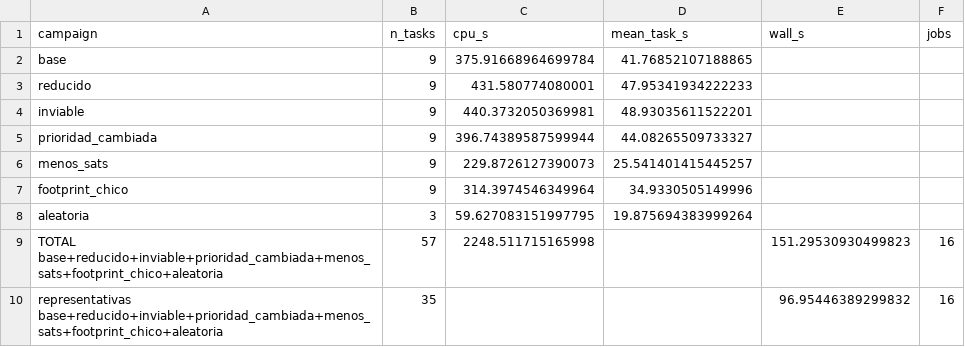
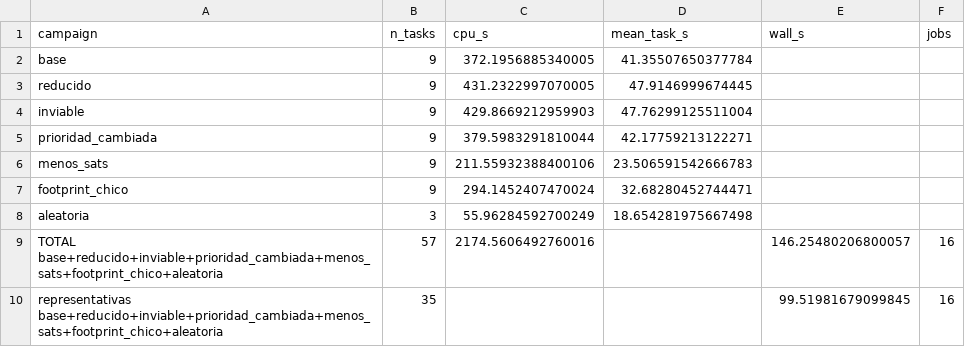
Before and after one commit to BlameAlex/AstroShield, a CSV file: results/exp_meta/tiempos.csv, drawn as a sheet.

```diff
--- a/results/exp_meta/tiempos.csv
+++ b/results/exp_meta/tiempos.csv
@@ -1,10 +1,10 @@
 campaign,n_tasks,cpu_s,mean_task_s,wall_s,jobs
-base,9,375.91668964699784,41.76852107188865,,
-reducido,9,431.580774080001,47.95341934222233,,
-inviable,9,440.3732050369981,48.93035611522201,,
-prioridad_cambiada,9,396.74389587599944,44.08265509733327,,
-menos_sats,9,229.8726127390073,25.541401415445257,,
-footprint_chico,9,314.3974546349964,34.9330505149996,,
-aleatoria,3,59.627083151997795,19.875694383999264,,
-TOTAL base+reducido+inviable+prioridad_cambiada+menos_sats+footprint_chico+aleatoria,57,2248.511715165998,,151.29530930499823,16
-representativas base+reducido+inviable+prioridad_cambiada+menos_sats+footprint_chico+aleatoria,35,,,96.95446389299832,16
+base,9,372.1956885340005,41.35507650377784,,
+reducido,9,431.2322997070005,47.9146999674445,,
+inviable,9,429.8669212959903,47.76299125511004,,
+prioridad_cambiada,9,379.5983291810044,42.17759213122271,,
+menos_sats,9,211.55932388400106,23.506591542666783,,
+footprint_chico,9,294.1452407470024,32.68280452744471,,
+aleatoria,3,55.96284592700249,18.654281975667498,,
+TOTAL base+reducido+inviable+prioridad_cambiada+menos_sats+footprint_chico+aleatoria,57,2174.5606492760016,,146.25480206800057,16
+representativas base+reducido+inviable+prioridad_cambiada+menos_sats+footprint_chico+aleatoria,35,,,99.51981679099845,16
```
Also changed, not shown: 2 other files.
